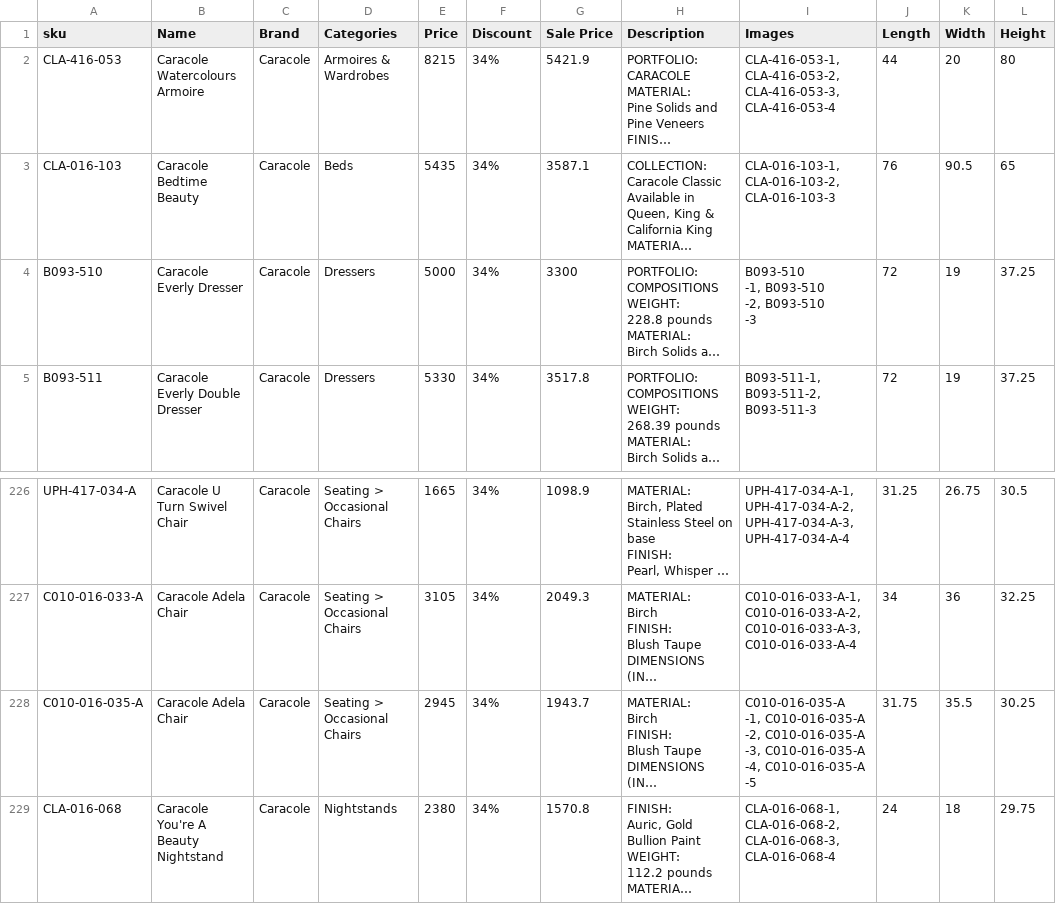
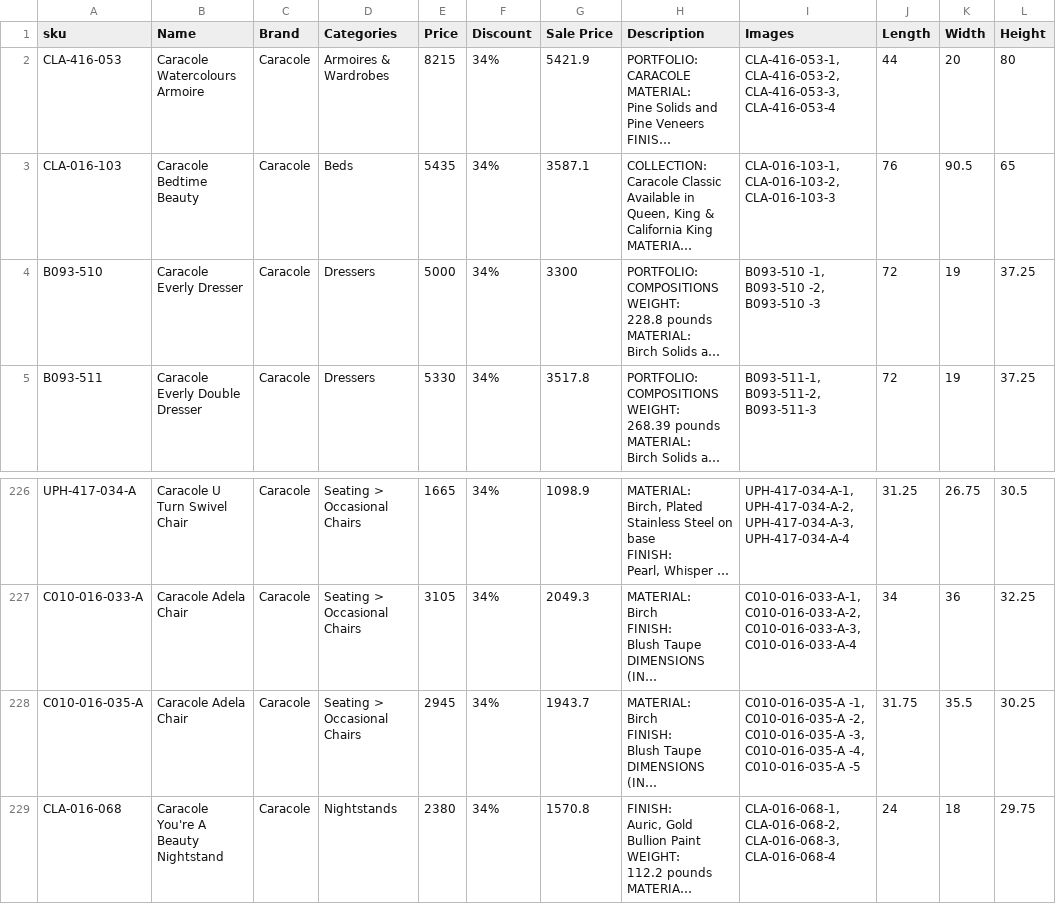
Before and after one commit to taggart-maher/Classic-Imports-and-Design, a CSV file: Catagory Software/OLD-CSVS/Caracole.csv, drawn as a sheet; only a part is shown, gaps mark what is left out; long unchanged cells end in …; ↵ is a line break in a cell; the diff names each change by its address in the sheet, - before the commit and + after, or states it on an @@ line.

```diff
--- a/Catagory Software/OLD-CSVS/Caracole.csv
+++ b/Catagory Software/OLD-CSVS/Caracole.csv
-I4 (Images): B093-510 ↵ -1, B093-510 ↵ -2, B093-510 ↵ -3
+I4 (Images): B093-510 -1, B093-510 -2, B093-510 -3
-I228 (Images): …C010-016-035-A ↵ -5
+I228 (Images): …C010-016-035-A -5
```
Also changed, not shown: Catagory Software/OLD-CSVS/Baker.csv, Catagory Software/OLD-CSVS/COSTANTNI PIETRO.csv, 21 other files.
